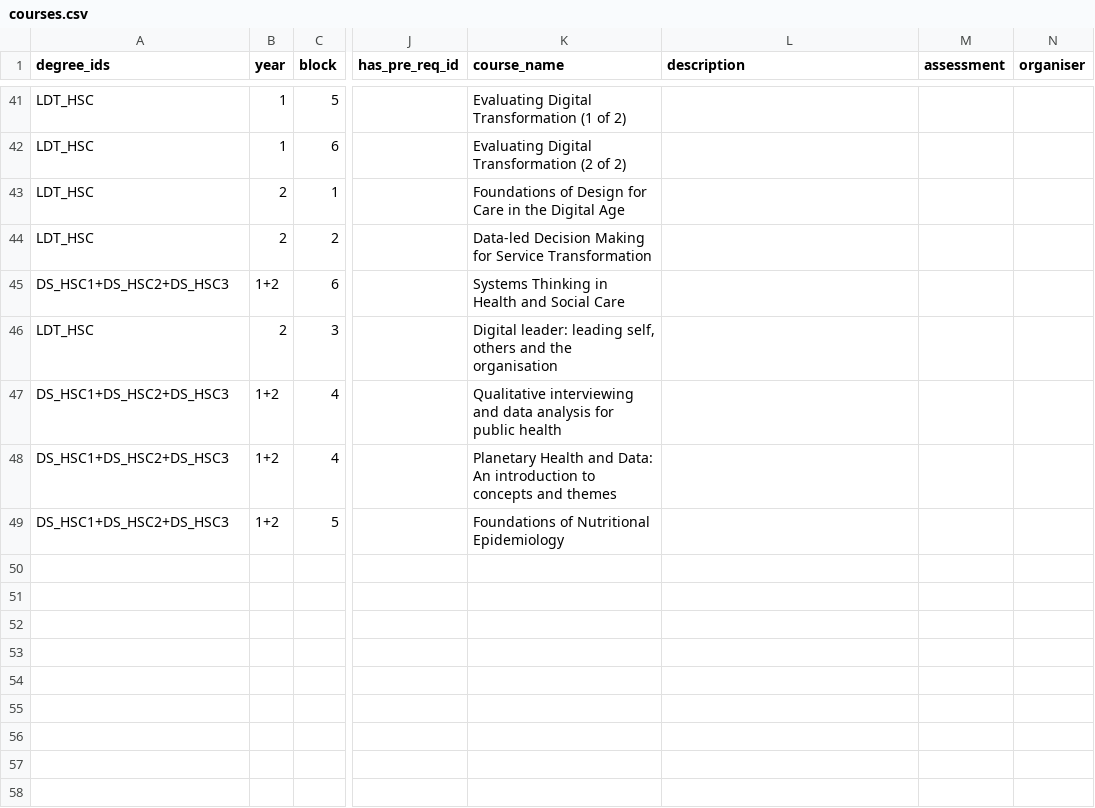
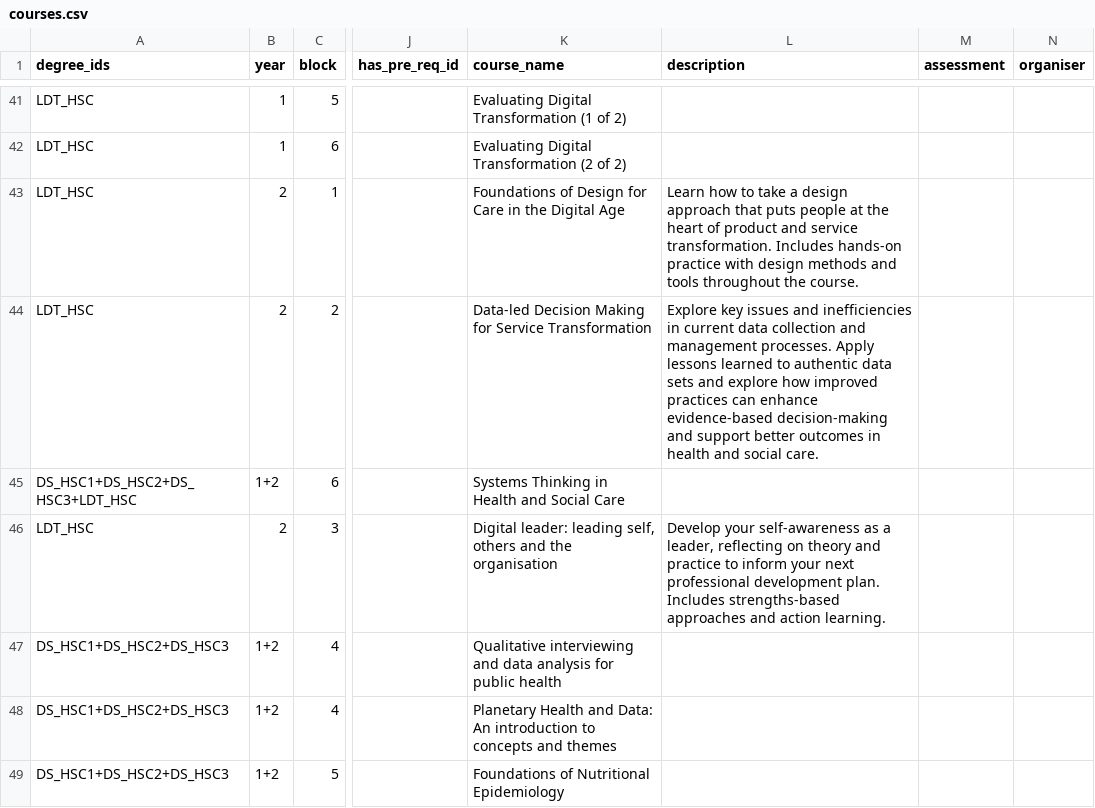
Before and after one commit to DDI-Talent/course-dashboard, a CSV file: data/courses.csv, drawn as a sheet; only a part is shown, gaps mark what is left out; the diff covers the shown part only; the diff names each change by its address in the sheet, - before the commit and + after, or states it on an @@ line.

Commit message:
adding LDT data

```diff
--- a/data/courses.csv
+++ b/data/courses.csv
-L43 (description): (empty)
+L43 (description): Learn how to take a design approach that puts people at the heart of product and service transformation. Includes hands-on practice with design methods and tools throughout the course.
-L44 (description): (empty)
+L44 (description): Explore key issues and inefficiencies in current data collection and management processes. Apply lessons learned to authentic data sets and explore how improved practices can enhance evidence-based decision-making and support better outcomes in health and social care.
-A45 (degree_ids): DS_HSC1+DS_HSC2+DS_HSC3
+A45 (degree_ids): DS_HSC1+DS_HSC2+DS_HSC3+LDT_HSC
-L46 (description): (empty)
+L46 (description): Develop your self-awareness as a leader, reflecting on theory and practice to inform your next professional development plan. Includes strengths-based approaches and action learning.
```
Also changed, not shown: 1 added row and 11 edited cells elsewhere in this file, data/degrees.csv, data/personas.csv, 3 other files.
